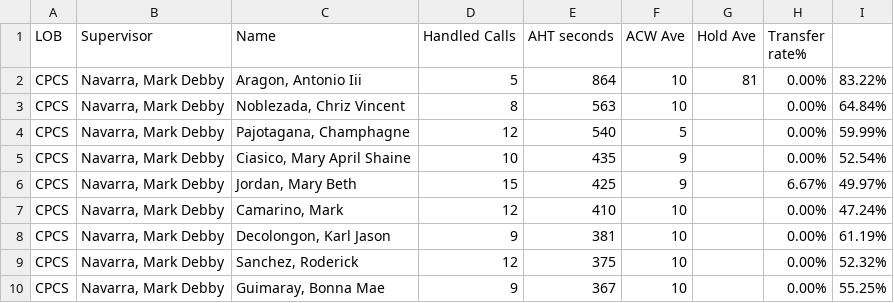
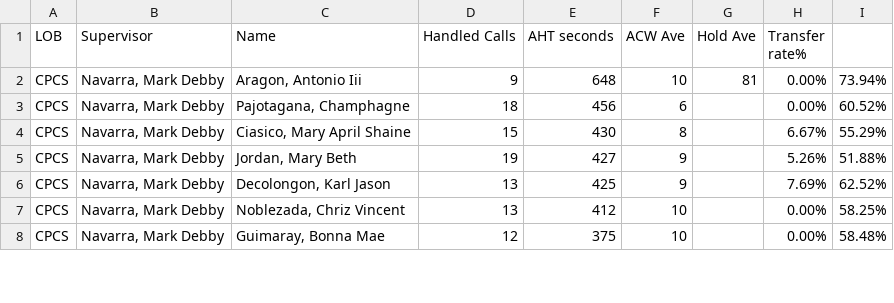
Before and after one commit to CGS-J/CPCS-AHT, a CSV file: cpcs.csv, drawn as a sheet; only a part is shown; the diff covers the shown part only.

```diff
--- a/cpcs.csv
+++ b/cpcs.csv
@@ -1,10 +1,8 @@
 LOB,Supervisor,Name ,Handled Calls ,AHT seconds,ACW Ave,Hold Ave,Transfer rate%,
-CPCS,"Navarra, Mark Debby","Aragon, Antonio Iii",5,864,10,81,0.00%,83.22%
-CPCS,"Navarra, Mark Debby","Noblezada, Chriz Vincent",8,563,10,,0.00%,64.84%
-CPCS,"Navarra, Mark Debby","Pajotagana, Champhagne",12,540,5,,0.00%,59.99%
-CPCS,"Navarra, Mark Debby","Ciasico, Mary April Shaine",10,435,9,,0.00%,52.54%
-CPCS,"Navarra, Mark Debby","Jordan, Mary Beth",15,425,9,,6.67%,49.97%
-CPCS,"Navarra, Mark Debby","Camarino, Mark",12,410,10,,0.00%,47.24%
-CPCS,"Navarra, Mark Debby","Decolongon, Karl Jason",9,381,10,,0.00%,61.19%
-CPCS,"Navarra, Mark Debby","Sanchez, Roderick",12,375,10,,0.00%,52.32%
-CPCS,"Navarra, Mark Debby","Guimaray, Bonna Mae",9,367,10,,0.00%,55.25%
+CPCS,"Navarra, Mark Debby","Aragon, Antonio Iii",9,648,10,81,0.00%,73.94%
+CPCS,"Navarra, Mark Debby","Pajotagana, Champhagne",18,456,6,,0.00%,60.52%
+CPCS,"Navarra, Mark Debby","Ciasico, Mary April Shaine",15,430,8,,6.67%,55.29%
+CPCS,"Navarra, Mark Debby","Jordan, Mary Beth",19,427,9,,5.26%,51.88%
+CPCS,"Navarra, Mark Debby","Decolongon, Karl Jason",13,425,9,,7.69%,62.52%
+CPCS,"Navarra, Mark Debby","Noblezada, Chriz Vincent",13,412,10,,0.00%,58.25%
+CPCS,"Navarra, Mark Debby","Guimaray, Bonna Mae",12,375,10,,0.00%,58.48%
```
Also changed, not shown: 5 added rows, 3 removed rows and 27 edited cells elsewhere in this file, cpcsAHT.csv.
